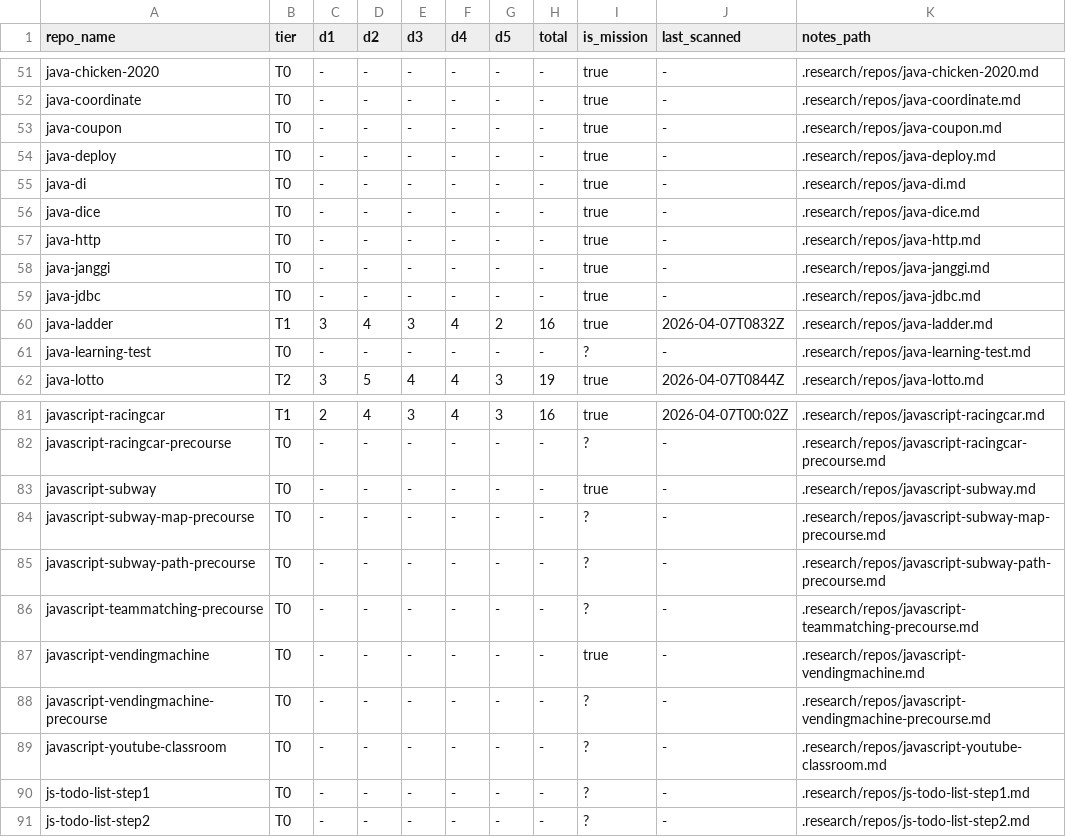
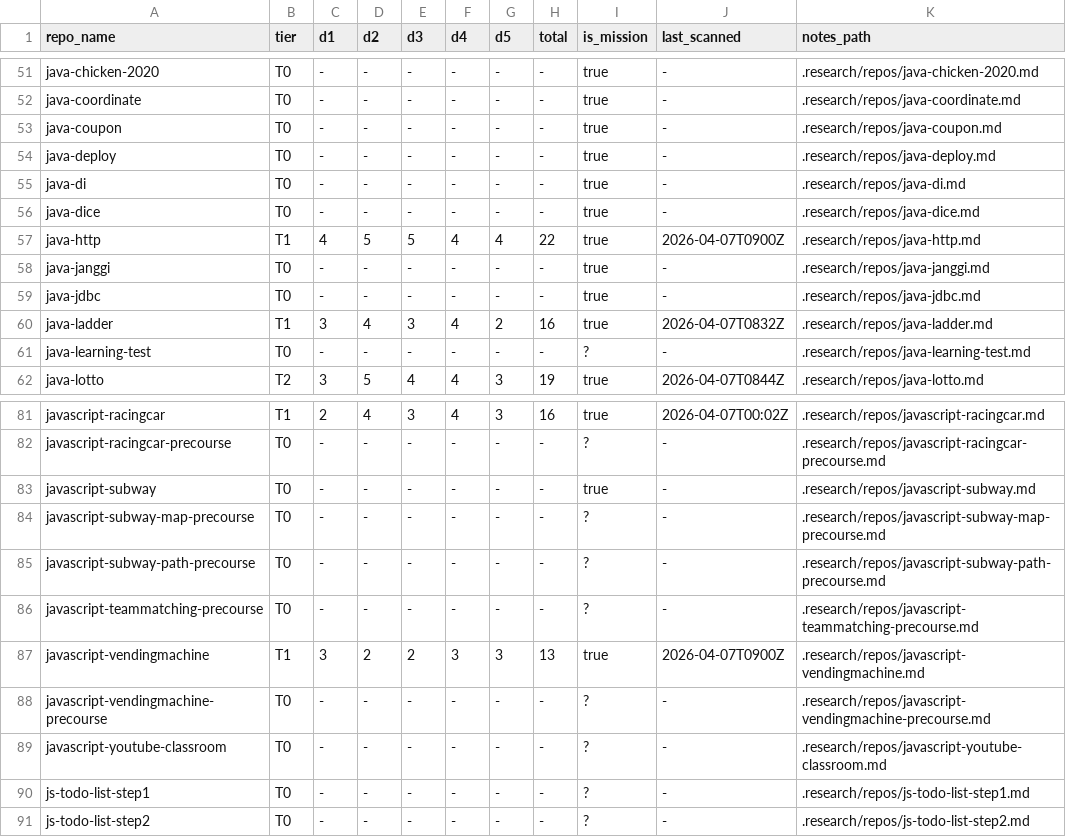
Before and after one commit to woowacourse/guidebook, a TSV file: .research/repo-scores.tsv, drawn as a sheet; only a part is shown, gaps mark what is left out; the diff covers the shown part only.

```diff
--- a/.research/repo-scores.tsv
+++ b/.research/repo-scores.tsv
@@ -56,3 +56,3 @@ java-di	T0	-	-	-	-	-	-	true	-	.research/repos/java-di.md
 java-dice	T0	-	-	-	-	-	-	true	-	.research/repos/java-dice.md
-java-http	T0	-	-	-	-	-	-	true	-	.research/repos/java-http.md
+java-http	T1	4	5	5	4	4	22	true	2026-04-07T0900Z	.research/repos/java-http.md
 java-janggi	T0	-	-	-	-	-	-	true	-	.research/repos/java-janggi.md
@@ -86,3 +86,3 @@ javascript-subway-path-precourse	T0	-	-	-	-	-	-	?	-	.research/repos/javascript-s
 javascript-teammatching-precourse	T0	-	-	-	-	-	-	?	-	.research/repos/javascript-teammatching-precourse.md
-javascript-vendingmachine	T0	-	-	-	-	-	-	true	-	.research/repos/javascript-vendingmachine.md
+javascript-vendingmachine	T1	3	2	2	3	3	13	true	2026-04-07T0900Z	.research/repos/javascript-vendingmachine.md
 javascript-vendingmachine-precourse	T0	-	-	-	-	-	-	?	-	.research/repos/javascript-vendingmachine-precourse.md
```
Also changed, not shown: 71 edited cells elsewhere in this file.
